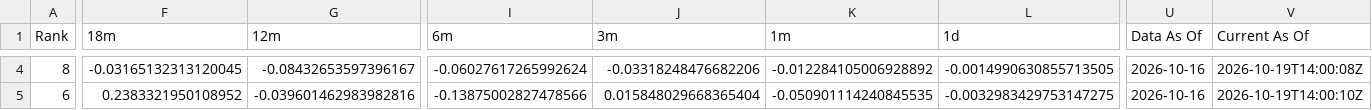
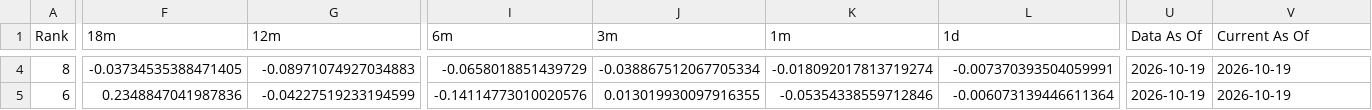
Before and after one commit to DarkMoonv1/NEFTy, a CSV file: Survivor_LATEST.csv, drawn as a sheet; only a part is shown, gaps mark what is left out; the diff covers the shown part only; the diff names each change by its address in the sheet, - before the commit and + after, or states it on an @@ line.

```diff
--- a/Survivor_LATEST.csv
+++ b/Survivor_LATEST.csv
-F4 (18m): -0.03165132313120045
+F4 (18m): -0.03734535388471405
-G4 (12m): -0.08432653597396167
+G4 (12m): -0.08971074927034883
-I4 (6m): -0.06027617265992624
+I4 (6m): -0.0658018851439729
-J4 (3m): -0.03318248476682206
+J4 (3m): -0.038867512067705334
-K4 (1m): -0.012284105006928892
+K4 (1m): -0.018092017813719274
-L4 (1d): -0.0014990630855713505
+L4 (1d): -0.007370393504059991
-U4:U5 (Data As Of): 2026-10-16
+U4:U5 (Data As Of): 2026-10-19
-V4 (Current As Of): 2026-10-19T14:00:08Z
+V4 (Current As Of): 2026-10-19
-F5 (18m): 0.2383321950108952
+F5 (18m): 0.2348847041987836
-G5 (12m): -0.039601462983982816
+G5 (12m): -0.04227519233194599
-I5 (6m): -0.13875002827478566
+I5 (6m): -0.14114773010020576
-J5 (3m): 0.015848029668365404
+J5 (3m): 0.013019930097916355
-K5 (1m): -0.050901114240845535
+K5 (1m): -0.05354338559712846
-L5 (1d): -0.0032983429753147275
+L5 (1d): -0.006073139446611364
-V5 (Current As Of): 2026-10-19T14:00:10Z
+V5 (Current As Of): 2026-10-19
```
Also changed, not shown: 113 edited cells elsewhere in this file.
